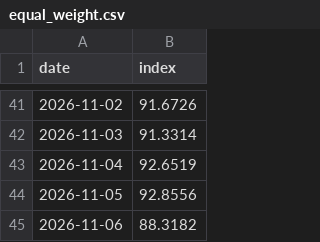
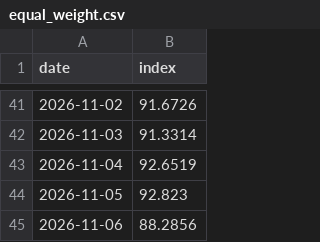
Before and after one commit to Bulin-wang/invest-dashboard, a CSV file: data/index/equal_weight.csv, drawn as a sheet; only a part is shown, gaps mark what is left out.

```diff
--- a/data/index/equal_weight.csv
+++ b/data/index/equal_weight.csv
@@ -43,3 +43,3 @@ date,index
 2026-11-04,92.6519
-2026-11-05,92.8556
-2026-11-06,88.3182
+2026-11-05,92.823
+2026-11-06,88.2856
```
Also changed, not shown: data/portfolios/investor52.csv, data/prices/cn_fund_002910.csv, 3 other files.
